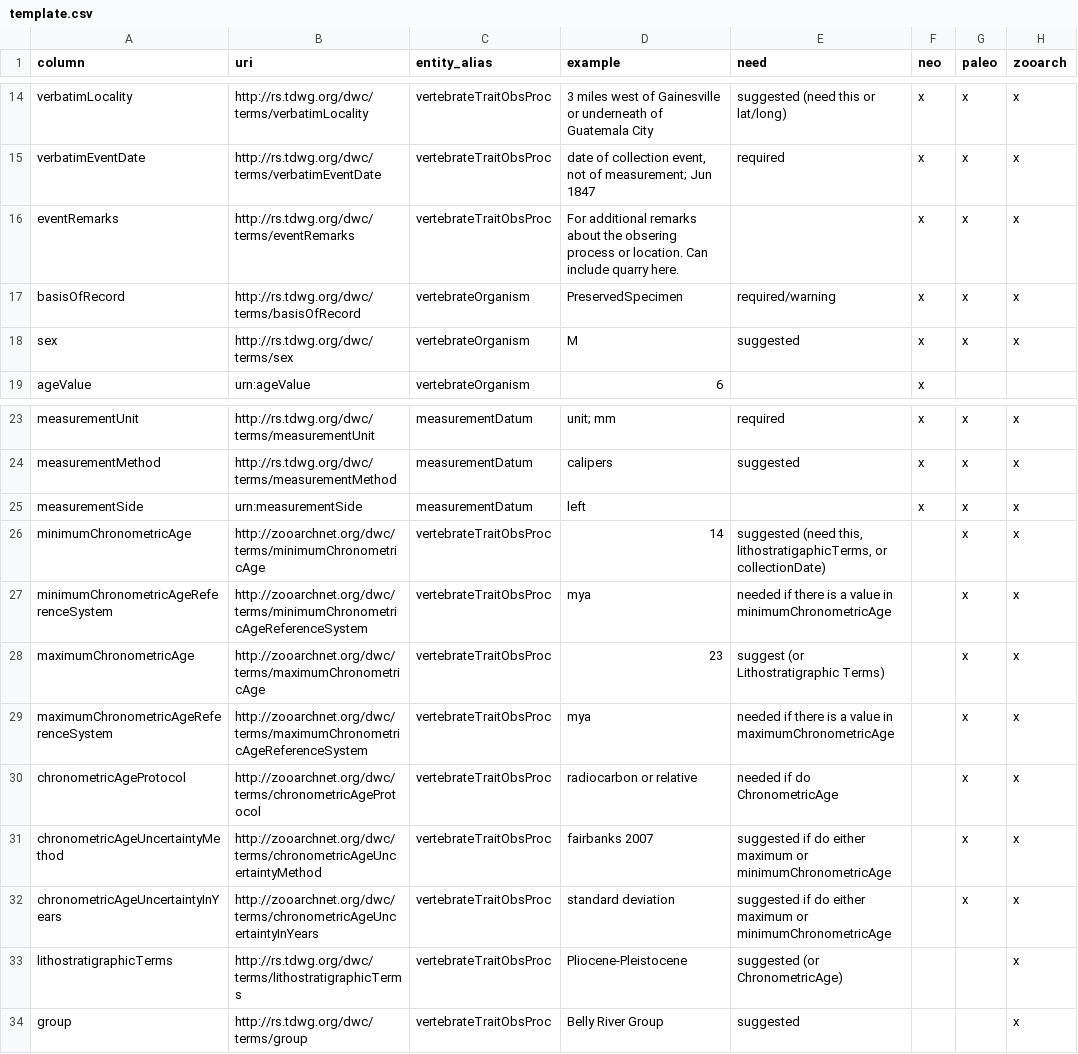
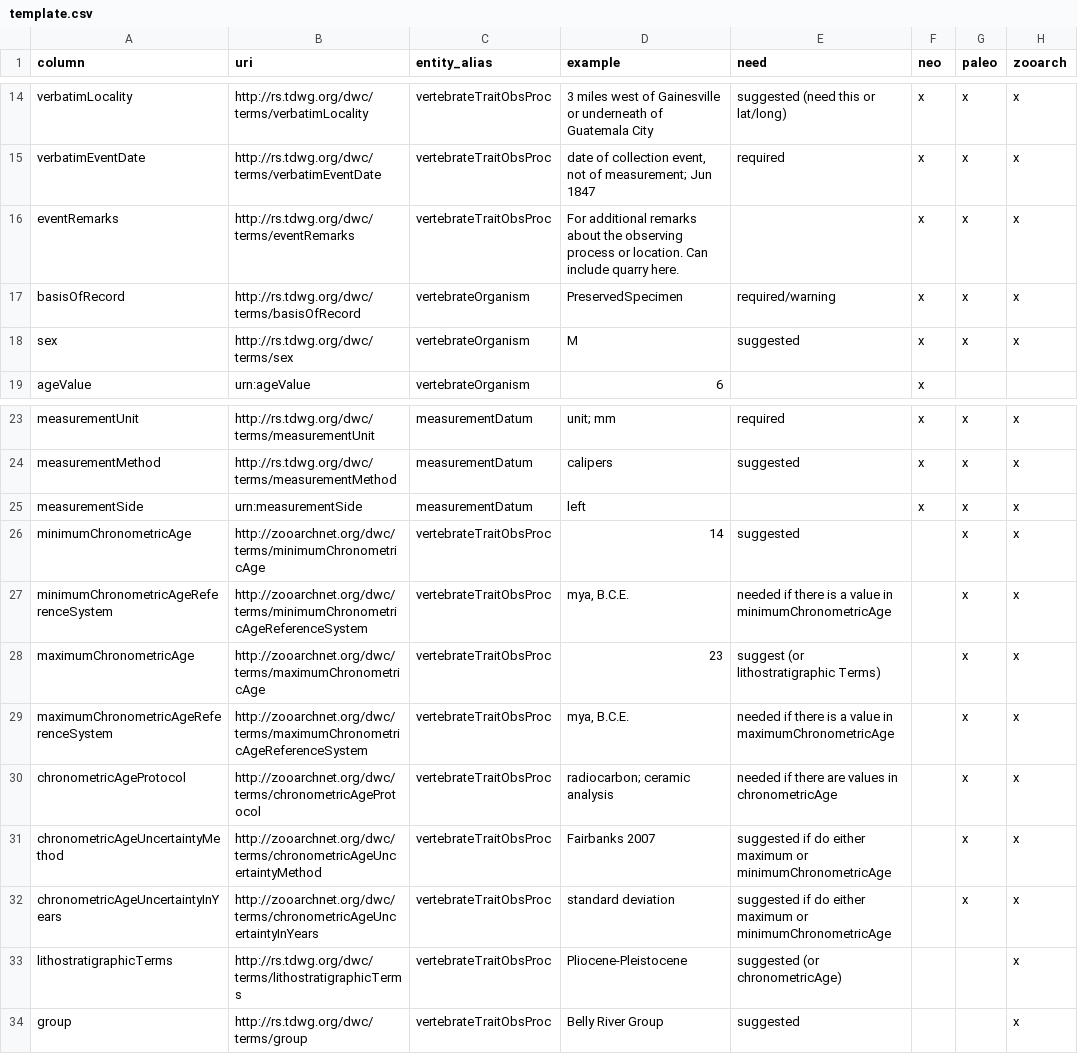
Before and after one commit to futres/template, a CSV file: template.csv, drawn as a sheet; only a part is shown, gaps mark what is left out; the diff names each change by its address in the sheet, - before the commit and + after, or states it on an @@ line.

Commit message:
Update template.csv

```diff
--- a/template.csv
+++ b/template.csv
-D16 (example): …about the obsering process or…
+D16 (example): …about the observing process or…
-E26 (need): suggested (need this, lithostratigaphicTerms, or collectionDate)
+E26 (need): suggested
-D27 (example): mya
+D27 (example): mya, B.C.E.
-E28 (need): suggest (or Lithostratigraphic Terms)
+E28 (need): suggest (or lithostratigraphic Terms)
-D29 (example): mya
+D29 (example): mya, B.C.E.
-D30 (example): radiocarbon or relative
+D30 (example): radiocarbon; ceramic analysis
-E30 (need): needed if do ChronometricAge
+E30 (need): needed if there are values in chronometricAge
-D31 (example): fairbanks 2007
+D31 (example): Fairbanks 2007
-E33 (need): suggested (or ChronometricAge)
+E33 (need): suggested (or chronometricAge)
```
